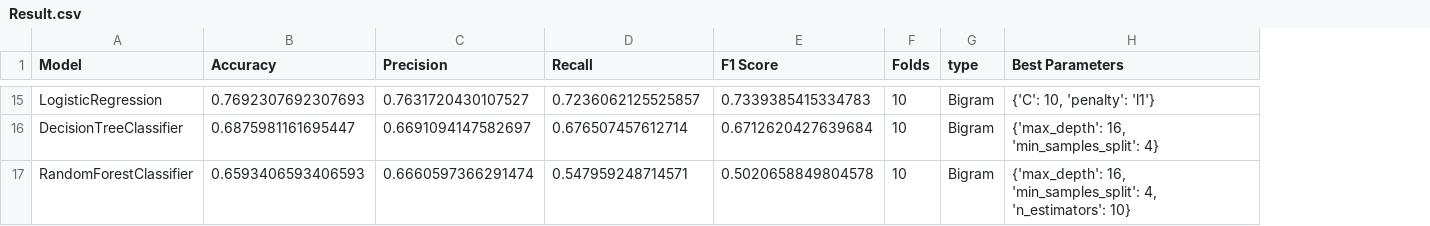
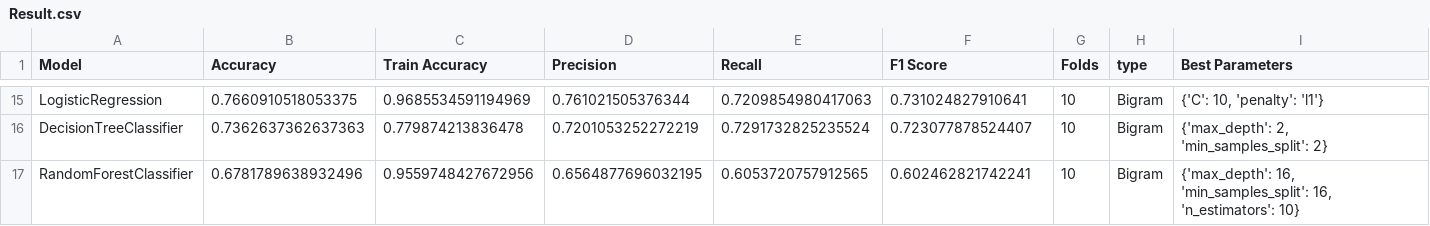
Before and after one commit to idangrady/INFOMDM_REP_21, a CSV file: Assignment_2/Result.csv, drawn as a sheet; only a part is shown, gaps mark what is left out; addresses are those after the commit; the diff covers the shown part only; the diff names each change by its address in the sheet, - before the commit and + after, or states it on an @@ line.

```diff
--- a/Assignment_2/Result.csv
+++ b/Assignment_2/Result.csv
+column C (Train Accuracy), rows 15-17: 0.9685534591194969 | 0.779874213836478 | 0.9559748427672956
-B15 (Accuracy): 0.7692307692307693
+B15 (Accuracy): 0.7660910518053375
-D15 (Precision): 0.7631720430107527
+D15 (Precision): 0.761021505376344
-E15 (Recall): 0.7236062125525857
+E15 (Recall): 0.7209854980417063
-F15 (F1 Score): 0.7339385415334783
+F15 (F1 Score): 0.731024827910641
-B16 (Accuracy): 0.6875981161695447
+B16 (Accuracy): 0.7362637362637363
-D16 (Precision): 0.6691094147582697
+D16 (Precision): 0.7201053252272219
-E16 (Recall): 0.676507457612714
+E16 (Recall): 0.7291732825235524
-F16 (F1 Score): 0.6712620427639684
+F16 (F1 Score): 0.723077878524407
-I16 (Best Parameters): {'max_depth': 16, 'min_samples_split': 4}
+I16 (Best Parameters): {'max_depth': 2, 'min_samples_split': 2}
-B17 (Accuracy): 0.6593406593406593
+B17 (Accuracy): 0.6781789638932496
-D17 (Precision): 0.6660597366291474
+D17 (Precision): 0.6564877696032195
-E17 (Recall): 0.547959248714571
+E17 (Recall): 0.6053720757912565
-F17 (F1 Score): 0.5020658849804578
+F17 (F1 Score): 0.602462821742241
-I17 (Best Parameters): …16, 'min_samples_split': 4, 'n_estimators': 10}
+I17 (Best Parameters): …16, 'min_samples_split': 16, 'n_estimators': 10}
```
Also changed, not shown: 60 edited cells elsewhere in this file.
